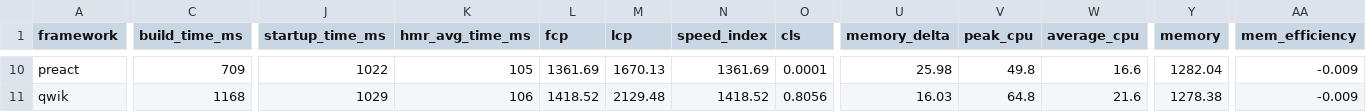
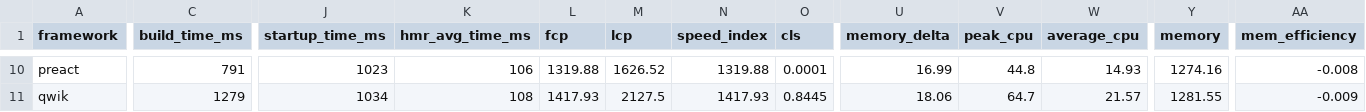
Before and after one commit to nigrosimone/framework-benchmarks, a TSV file: summary/summary.tsv, drawn as a sheet; only a part is shown, gaps mark what is left out; the diff covers the shown part only; the diff names each change by its address in the sheet, - before the commit and + after, or states it on an @@ line.

```diff
--- a/summary/summary.tsv
+++ b/summary/summary.tsv
-C10 (build_time_ms): 709
+C10 (build_time_ms): 791
-J10 (startup_time_ms): 1022
+J10 (startup_time_ms): 1023
-K10 (hmr_avg_time_ms): 105
+K10 (hmr_avg_time_ms): 106
-L10 (fcp): 1361.69
+L10 (fcp): 1319.88
-M10 (lcp): 1670.13
+M10 (lcp): 1626.52
-N10 (speed_index): 1361.69
+N10 (speed_index): 1319.88
-U10 (memory_delta): 25.98
+U10 (memory_delta): 16.99
-V10 (peak_cpu): 49.8
+V10 (peak_cpu): 44.8
-W10 (average_cpu): 16.6
+W10 (average_cpu): 14.93
-Y10 (memory): 1282.04
+Y10 (memory): 1274.16
-AA10 (mem_efficiency): -0.009
+AA10 (mem_efficiency): -0.008
-C11 (build_time_ms): 1168
+C11 (build_time_ms): 1279
-J11 (startup_time_ms): 1029
+J11 (startup_time_ms): 1034
-K11 (hmr_avg_time_ms): 106
+K11 (hmr_avg_time_ms): 108
-L11 (fcp): 1418.52
+L11 (fcp): 1417.93
-M11 (lcp): 2129.48
+M11 (lcp): 2127.5
-N11 (speed_index): 1418.52
+N11 (speed_index): 1417.93
-O11 (cls): 0.8056
+O11 (cls): 0.8445
-U11 (memory_delta): 16.03
+U11 (memory_delta): 18.06
-V11 (peak_cpu): 64.8
+V11 (peak_cpu): 64.7
-W11 (average_cpu): 21.6
+W11 (average_cpu): 21.57
-Y11 (memory): 1278.38
+Y11 (memory): 1281.55
```
Also changed, not shown: 147 edited cells elsewhere in this file, 23 other files.
